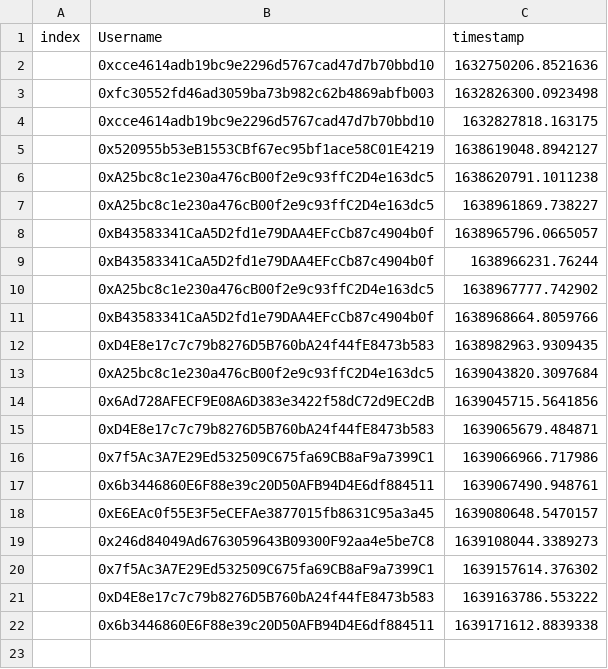
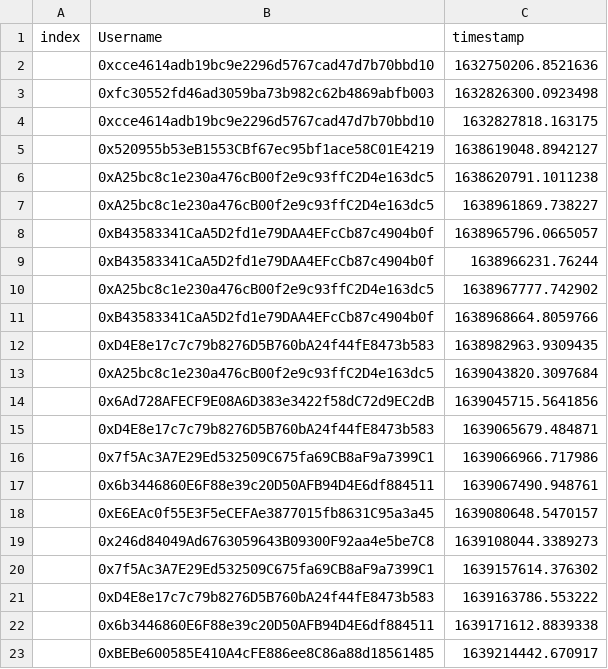
Before and after one commit to timjudge15/timeoutCSV, a CSV file: timeOut.csv, drawn as a sheet; the diff names each change by its address in the sheet, - before the commit and + after, or states it on an @@ line.

Commit message:
new commit

```diff
--- a/timeOut.csv
+++ b/timeOut.csv
+row 23:  | 0xBEBe600585E410A4cFE886ee8C86a88d18561485 | 1639214442.670917
```
